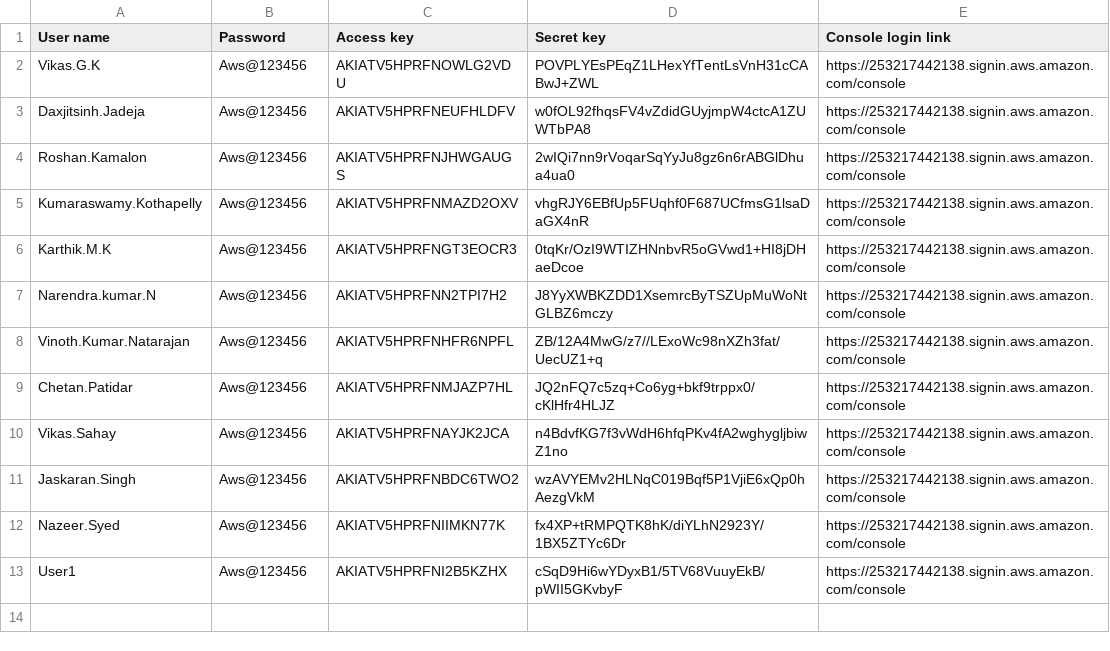
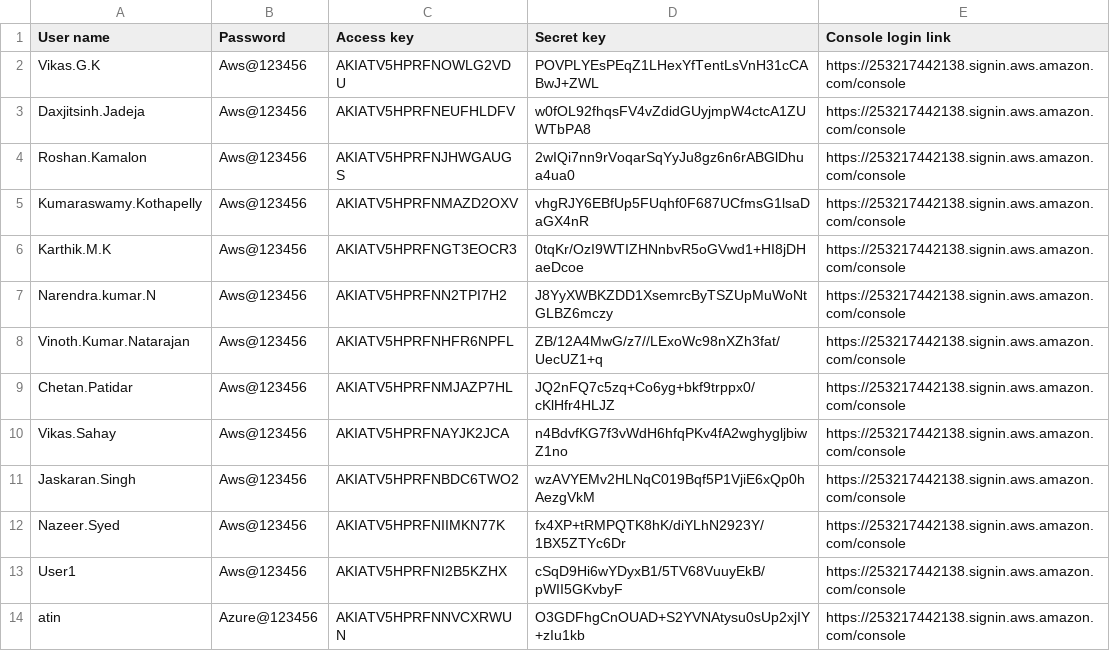
Before and after one commit to VMWare-Training-Oct2020/VMWare-Devops-Training-Oct2020, a CSV file: Terraform/vmware_aws_new_user_credentials.csv, drawn as a sheet.

```diff
--- a/Terraform/vmware_aws_new_user_credentials.csv
+++ b/Terraform/vmware_aws_new_user_credentials.csv
@@ -13 +13,2 @@ Nazeer.Syed,Aws@123456,AKIATV5HPRFNIIMKN77K,fx4XP+tRMPQTK8hK/diYLhN2923Y/1BX5ZTY
 User1,Aws@123456,AKIATV5HPRFNI2B5KZHX,cSqD9Hi6wYDyxB1/5TV68VuuyEkB/pWII5GKvbyF,https://253217442138.signin.aws.amazon.com/console
+atin,Azure@123456,AKIATV5HPRFNNVCXRWUN,O3GDFhgCnOUAD+S2YVNAtysu0sUp2xjIY+zIu1kb,https://253217442138.signin.aws.amazon.com/console
```
Also changed, not shown: 7 other files.
